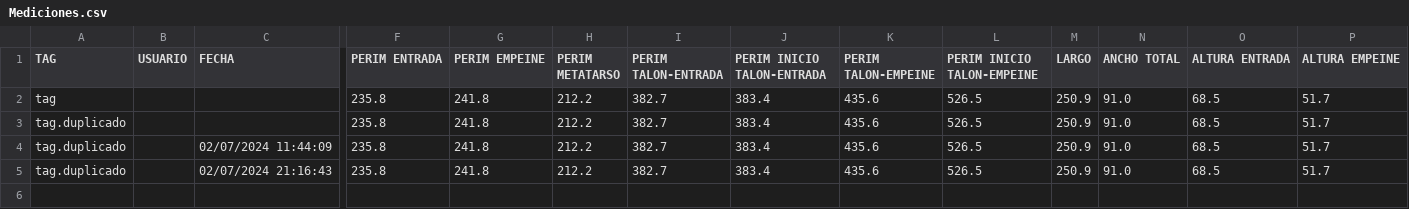
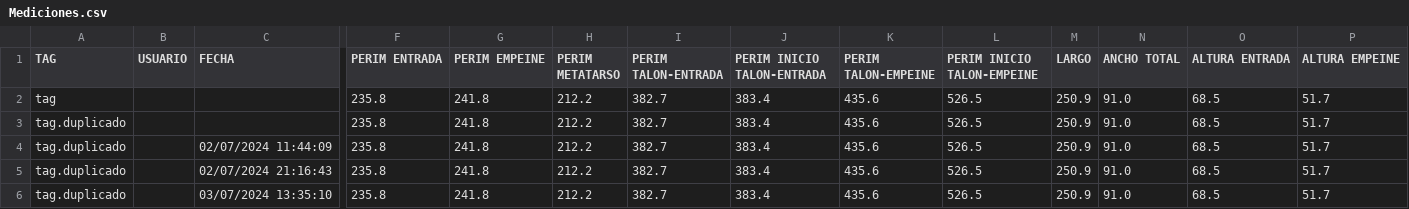
Before and after one commit to tinchofiuba/ScanerPies, a CSV file: Mediciones.csv, drawn as a sheet; only a part is shown, gaps mark what is left out; rows hold the shown columns only; the diff names each change by its address in the sheet, - before the commit and + after, or states it on an @@ line.

```diff
--- a/Mediciones.csv
+++ b/Mediciones.csv
+row 6: tag.duplicado |  | 03/07/2024 13:35:10 | 235.8 | 241.8 | 212.2 | 382.7 | 383.4 | 435.6 | 526.5 | 250.9 | 91.0 | 68.5 | 51.7
```
Also changed, not shown: 7 other files.
